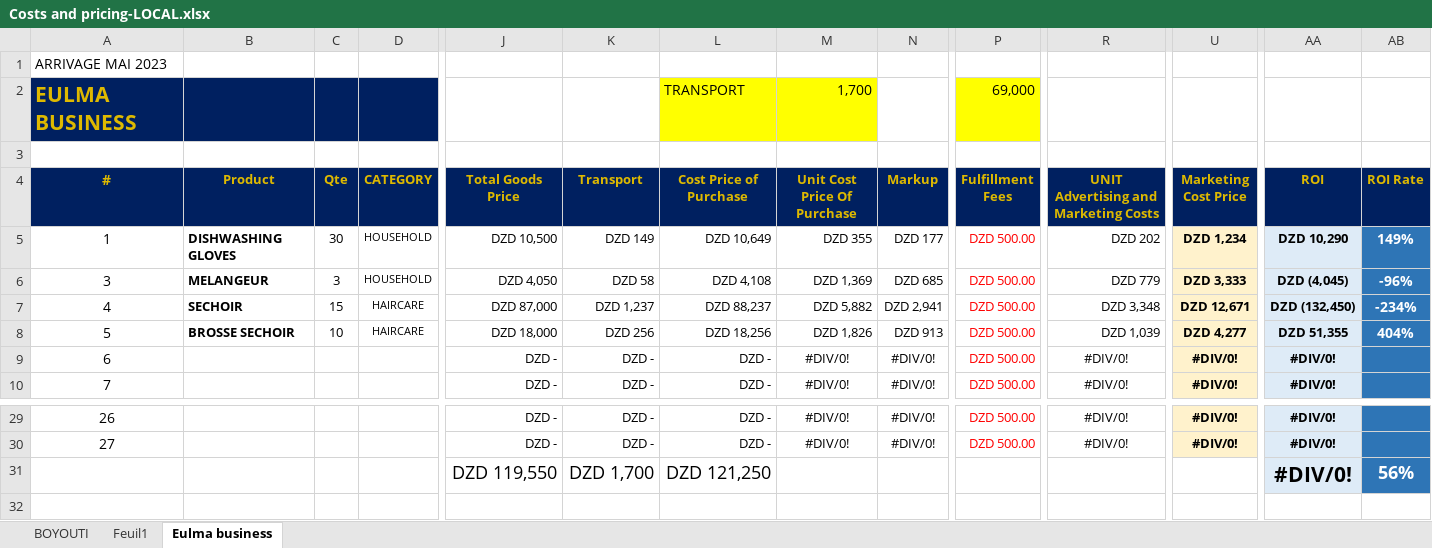
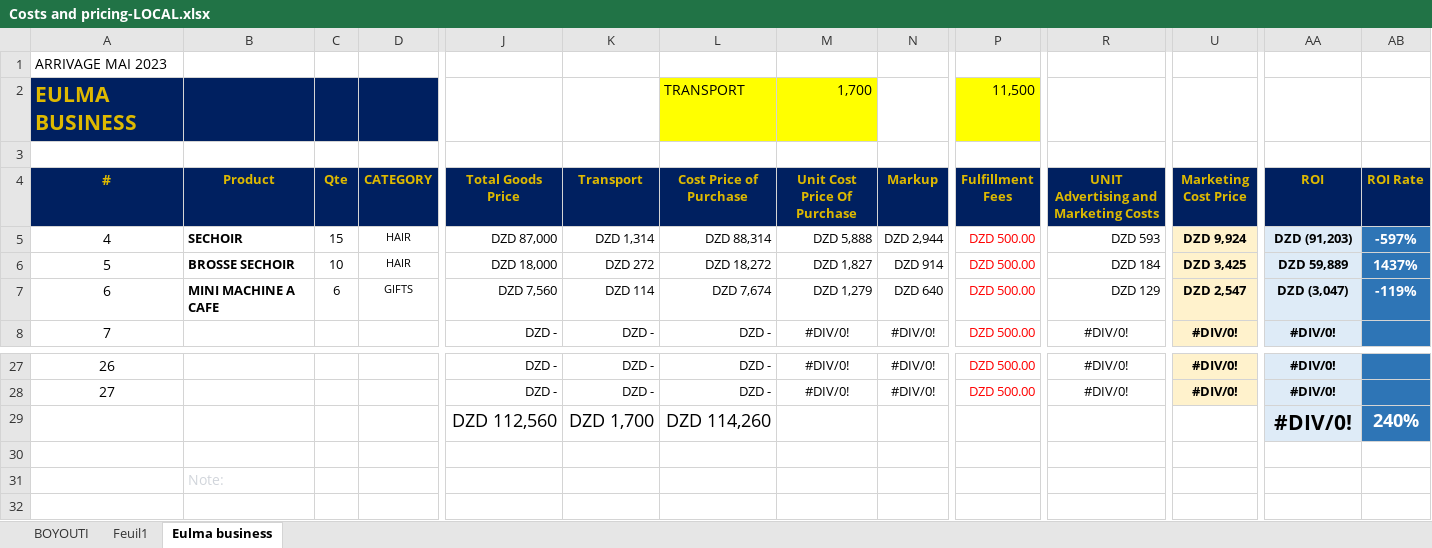
Before and after one commit to BahaniBillel/FARACHA_V0, an Excel workbook: docs/Costs and pricing-LOCAL.xlsx, sheet Eulma business, drawn as a sheet; only a part is shown, gaps mark what is left out; the shorter side is filled out with more unchanged rows; values as stored, in another font and other column widths than the file's, no borders; removed rows and columns are numbered as before the commit, all else as after; rows hold the shown columns only; the diff names each change by its address in the sheet, - before the commit and + after, or states it on an @@ line.

```diff
--- a/docs/Costs and pricing-LOCAL.xlsx (sheet Eulma business)
+++ b/docs/Costs and pricing-LOCAL.xlsx (sheet Eulma business)
-P2 (Fulfillment Fees): 69,000
+P2 (Fulfillment Fees): 11,500
-row 5: 1 | DISHWASHING GLOVES | 30 | HOUSEHOLD | DZD 10,500 | DZD 149 | DZD 10,649 | DZD 355 | DZD 177 | DZD 500.00 | DZD 202 | DZD 1,234 | DZD 10,290 | 149%
-row 6: 3 | MELANGEUR | 3 | HOUSEHOLD | DZD 4,050 | DZD 58 | DZD 4,108 | DZD 1,369 | DZD 685 | DZD 500.00 | DZD 779 | DZD 3,333 | DZD (4,045) | -96%
-D5:D6 (CATEGORY): HAIRCARE
+D5:D6 (CATEGORY): HAIR
-K5 (Transport): DZD 1,237
+K5 (Transport): DZD 1,314
-L5 (Cost Price of Purchase): DZD 88,237
+L5 (Cost Price of Purchase): DZD 88,314
-M5 (Unit Cost Price Of Purchase): DZD 5,882
+M5 (Unit Cost Price Of Purchase): DZD 5,888
-N5 (Markup): DZD 2,941
+N5 (Markup): DZD 2,944
-R5: DZD 3,348
+R5: DZD 593
-U5 (Marketing Cost Price): DZD 12,671
+U5 (Marketing Cost Price): DZD 9,924
-AA5 (ROI): DZD (132,450)
+AA5 (ROI): DZD (91,203)
-AB5 (ROI Rate): -234%
+AB5 (ROI Rate): -597%
-K6 (Transport): DZD 256
+K6 (Transport): DZD 272
-L6 (Cost Price of Purchase): DZD 18,256
+L6 (Cost Price of Purchase): DZD 18,272
-M6 (Unit Cost Price Of Purchase): DZD 1,826
+M6 (Unit Cost Price Of Purchase): DZD 1,827
-N6 (Markup): DZD 913
+N6 (Markup): DZD 914
-R6: DZD 1,039
+R6: DZD 184
-U6 (Marketing Cost Price): DZD 4,277
+U6 (Marketing Cost Price): DZD 3,425
-AA6 (ROI): DZD 51,355
+AA6 (ROI): DZD 59,889
-AB6 (ROI Rate): 404%
+AB6 (ROI Rate): 1437%
-row 9: 6 |  |  |  | DZD - | DZD - | DZD - | #DIV/0! | #DIV/0! | DZD 500.00 | #DIV/0! | #DIV/0! | #DIV/0!
+row 7: 6 | MINI MACHINE A CAFE | 6 | GIFTS | DZD 7,560 | DZD 114 | DZD 7,674 | DZD 1,279 | DZD 640 | DZD 500.00 | DZD 129 | DZD 2,547 | DZD (3,047) | -119%
-J29 (Total Goods Price): DZD 119,550
+J29 (Total Goods Price): DZD 112,560
-L29 (Cost Price of Purchase): DZD 121,250
+L29 (Cost Price of Purchase): DZD 114,260
-AB29 (ROI Rate): 56%
+AB29 (ROI Rate): 240%
```
Also changed, not shown: sheet BOYOUTI, formulas that keep their value, 17 other files.
